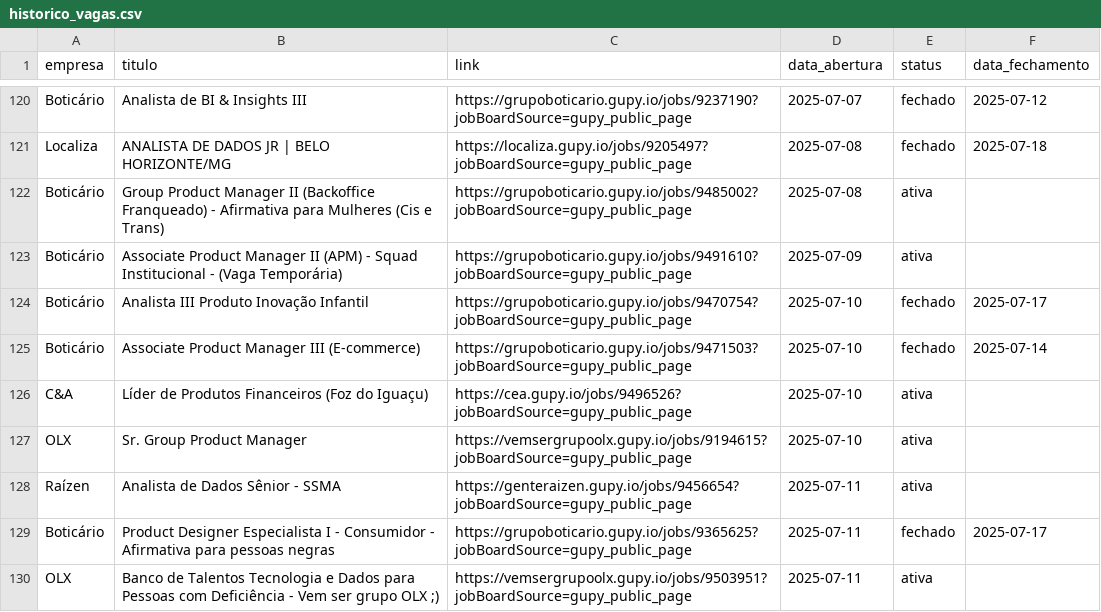
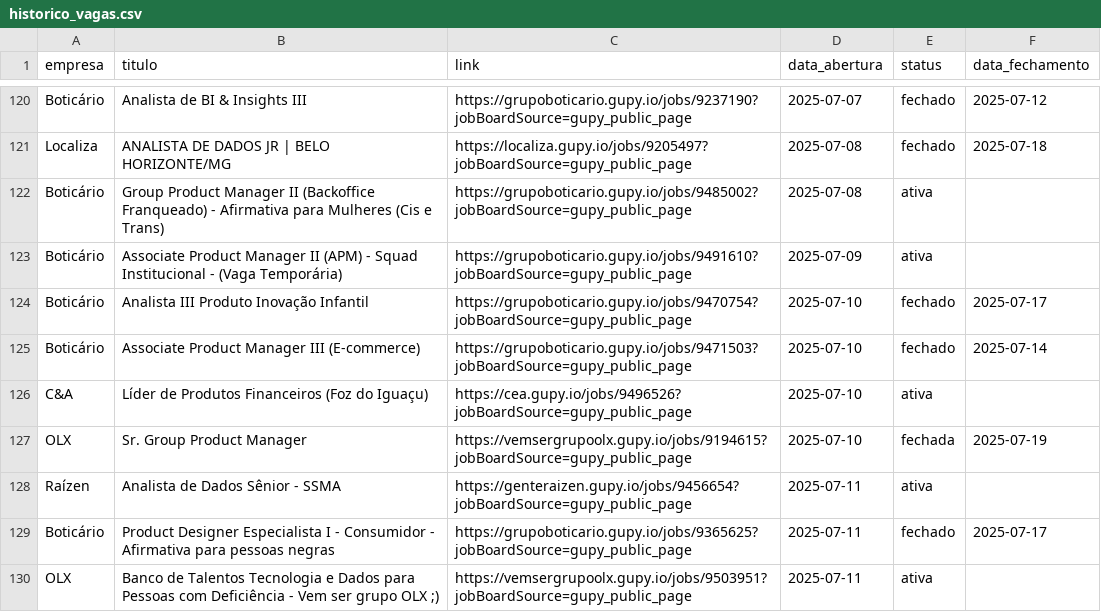
Before and after one commit to ThassiaLima/notificador_vagas_gupy, a CSV file: historico_vagas.csv, drawn as a sheet; only a part is shown, gaps mark what is left out.

```diff
--- a/historico_vagas.csv
+++ b/historico_vagas.csv
@@ -126,3 +126,3 @@ Boticário,Associate Product Manager III (E-commerce),https://grupoboticario.gup
 C&A,Líder de Produtos Financeiros (Foz do Iguaçu),https://cea.gupy.io/jobs/9496526?jobBoardSource=gupy_public_page,2025-07-10,ativa,
-OLX,Sr. Group Product Manager,https://vemsergrupoolx.gupy.io/jobs/9194615?jobBoardSource=gupy_public_page,2025-07-10,ativa,
+OLX,Sr. Group Product Manager,https://vemsergrupoolx.gupy.io/jobs/9194615?jobBoardSource=gupy_public_page,2025-07-10,fechada,2025-07-19
 Raízen,Analista de Dados Sênior - SSMA,https://genteraizen.gupy.io/jobs/9456654?jobBoardSource=gupy_public_page,2025-07-11,ativa,
```
